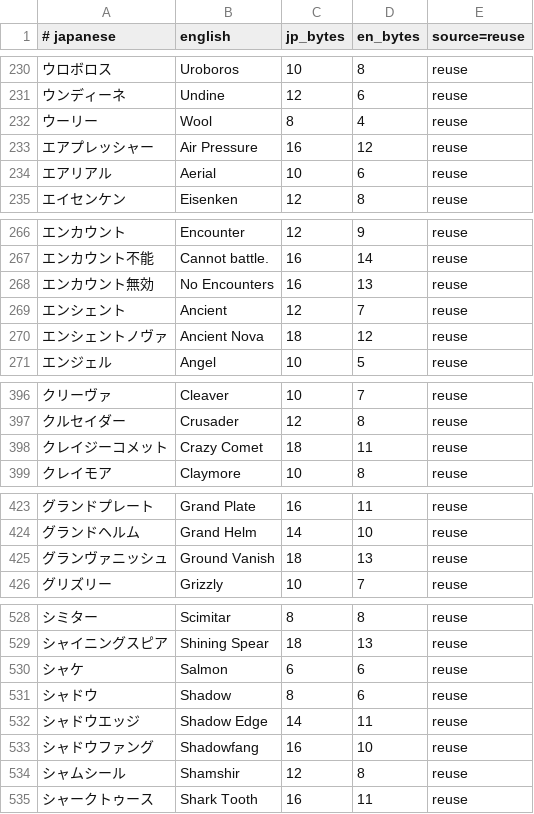
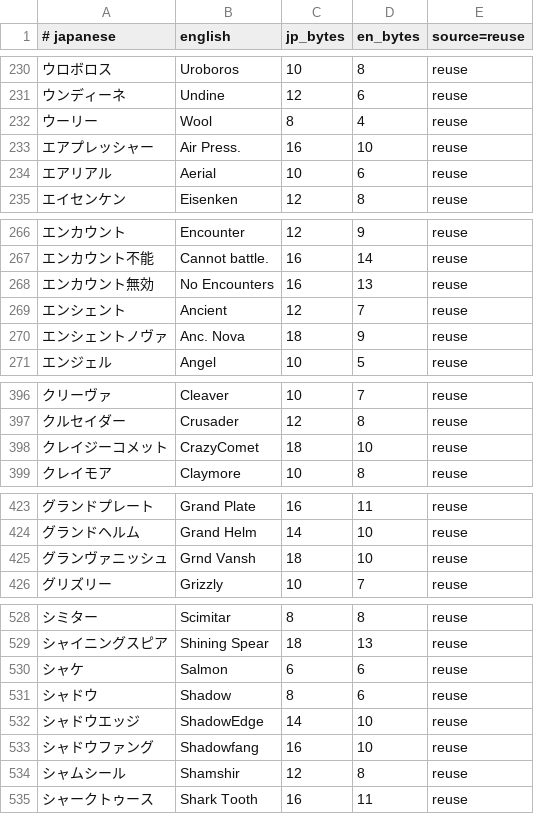
Before and after one commit to Gandorfin/Tales-of-Destiny-2, a TSV file: psp/tools/psp_menu.tsv, drawn as a sheet; only a part is shown, gaps mark what is left out; the diff covers the shown part only; the diff names each change by its address in the sheet, - before the commit and + after, or states it on an @@ line.

Commit message:
PSP menus: shorten 29 arte names to fit the grid (full-width, no tricks)
The arte-grid renderer is a fixed-width renderer that only handles single-byte
ASCII: it mangles every multi-byte sequence, so both DTE (2-byte glyph codes ->
kana garbage) and the <size> control (5-byte -> dropped char + ignored scale,
confirmed in a boot test) failed there. The only encoder-side fix that cannot
break is fewer characters.

This shortens the 29 party-arte names that overflow the ~10-char grid column to
<=10 chars, keeping them recognizable (Prismatic Flasher -> Prism Flsh, Negative
Gate -> Neg. Gate, Thunder Fang -> Thndr Fang, ...). The 8 arte names already
<=10 are untouched. Plain ASCII, so the renderer draws them normally -- no font
hack, no control codes, zero corruption risk. Names now mostly fit in-place
(overflow_skipped 2088 -> 2085, patched 1898 -> 1901). Full build verifies
1062 files / 0 mismatches. The <=10 budget is an estimate from the screenshots;
a boot test confirms whether it should be tighter (<=8) or can relax.

```diff
--- a/psp/tools/psp_menu.tsv
+++ b/psp/tools/psp_menu.tsv
-B233 (english): Air Pressure
+B233 (english): Air Press.
-D233 (en_bytes): 12
+D233 (en_bytes): 10
-B270 (english): Ancient Nova
+B270 (english): Anc. Nova
-D270 (en_bytes): 12
+D270 (en_bytes): 9
-B398 (english): Crazy Comet
+B398 (english): CrazyComet
-D398 (en_bytes): 11
+D398 (en_bytes): 10
-B425 (english): Ground Vanish
+B425 (english): Grnd Vansh
-D425 (en_bytes): 13
+D425 (en_bytes): 10
-B532 (english): Shadow Edge
+B532 (english): ShadowEdge
-D532 (en_bytes): 11
+D532 (en_bytes): 10
```
Also changed, not shown: 48 edited cells elsewhere in this file.
